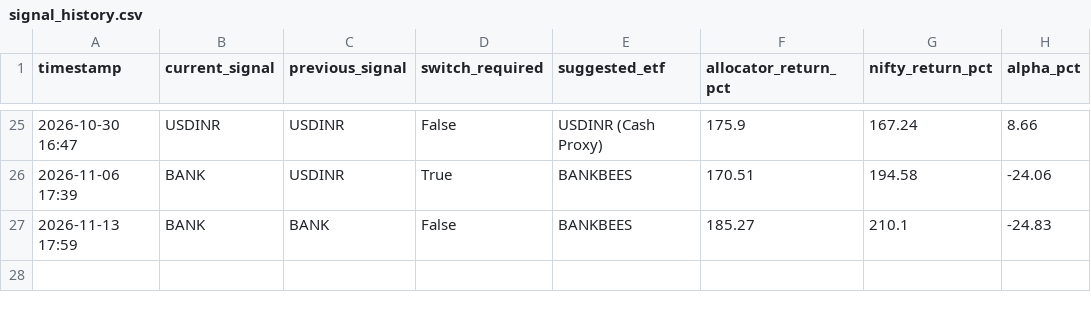
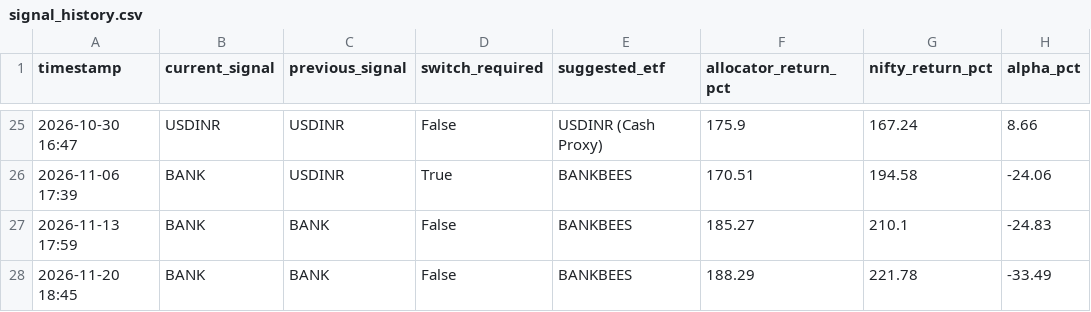
Before and after one commit to prajwal-bs-urs/algo-trading, a CSV file: signal_history.csv, drawn as a sheet; only a part is shown, gaps mark what is left out.

```diff
--- a/signal_history.csv
+++ b/signal_history.csv
@@ -27 +27,2 @@ timestamp,current_signal,previous_signal,switch_required,suggested_etf,allocator
 2026-11-13 17:59,BANK,BANK,False,BANKBEES,185.27,210.1,-24.83
+2026-11-20 18:45,BANK,BANK,False,BANKBEES,188.29,221.78,-33.49
```
